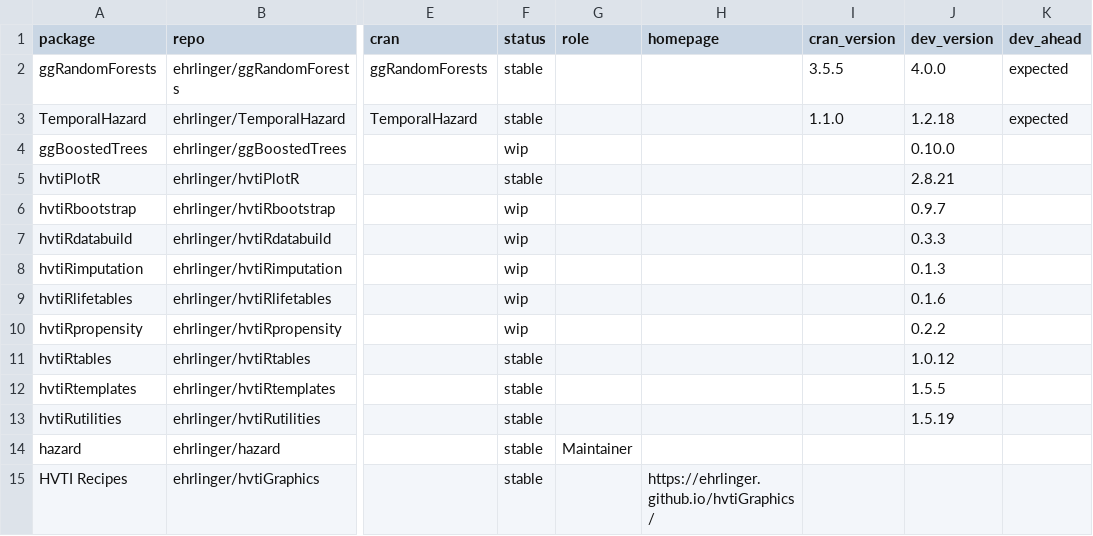
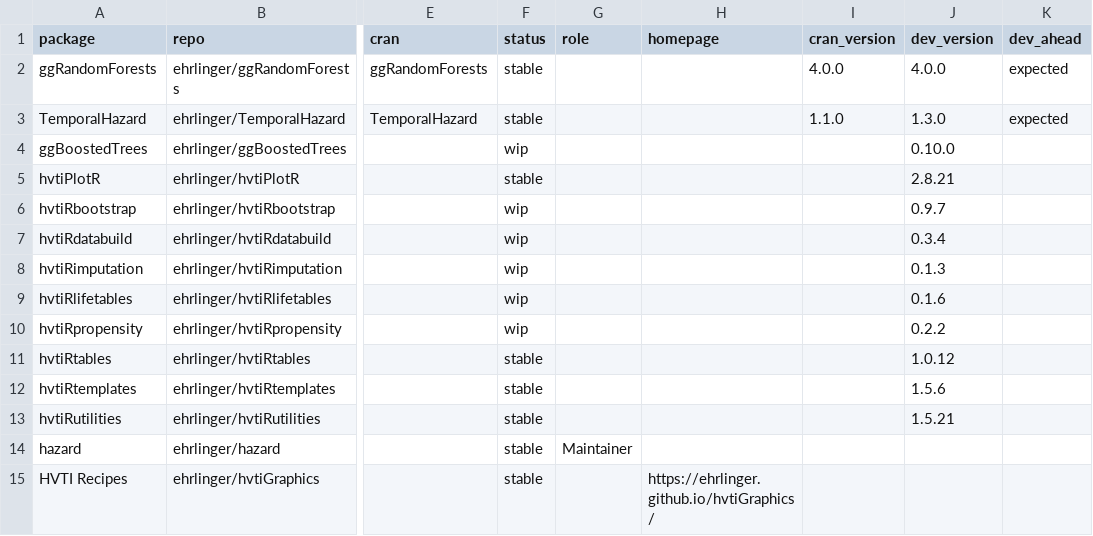
Before and after one commit to ehrlinger/hvtiR, a CSV file: inst/extdata/catalog.csv, drawn as a sheet; only a part is shown, gaps mark what is left out; the diff names each change by its address in the sheet, - before the commit and + after, or states it on an @@ line.

```diff
--- a/inst/extdata/catalog.csv
+++ b/inst/extdata/catalog.csv
-I2 (cran_version): 3.5.5
+I2 (cran_version): 4.0.0
-J3 (dev_version): 1.2.18
+J3 (dev_version): 1.3.0
-J7 (dev_version): 0.3.3
+J7 (dev_version): 0.3.4
-J12 (dev_version): 1.5.5
+J12 (dev_version): 1.5.6
-J13 (dev_version): 1.5.19
+J13 (dev_version): 1.5.21
```
Also changed, not shown: inst/extdata/family-floors.csv, 1 other file.
